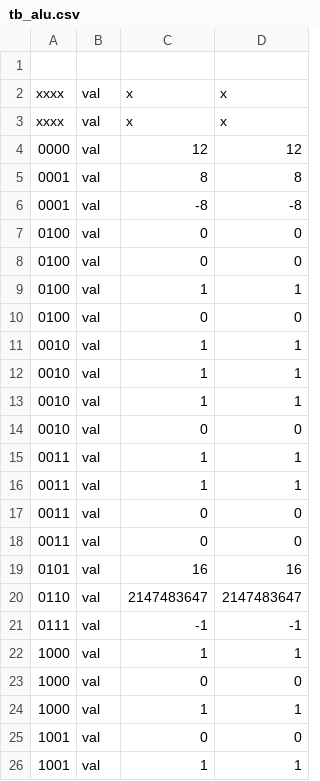
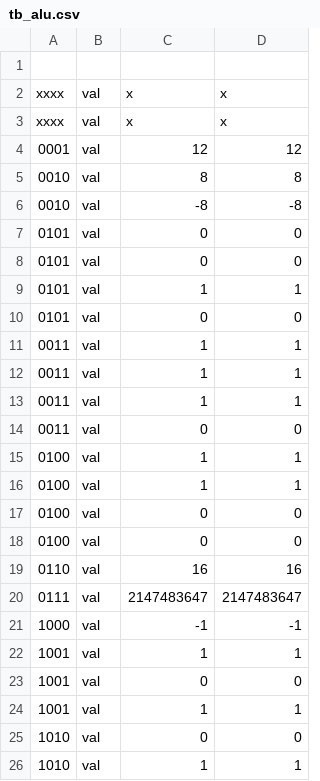
Before and after one commit to wpmed92/RiscyD2, a CSV file: chip/tb/tb_alu.csv, drawn as a sheet.

```diff
--- a/chip/tb/tb_alu.csv
+++ b/chip/tb/tb_alu.csv
@@ -3,13 +3,10 @@ xxxx, val,           x,           x
 xxxx, val,           x,           x
-0000, val,          12,          12
-0001, val,           8,           8
-0001, val,          -8,          -8
-0100, val,           0,           0
-0100, val,           0,           0
-0100, val,           1,           1
-0100, val,           0,           0
-0010, val,           1,           1
-0010, val,           1,           1
-0010, val,           1,           1
-0010, val,           0,           0
+0001, val,          12,          12
+0010, val,           8,           8
+0010, val,          -8,          -8
+0101, val,           0,           0
+0101, val,           0,           0
+0101, val,           1,           1
+0101, val,           0,           0
+0011, val,           1,           1
 0011, val,           1,           1
@@ -17,10 +14,13 @@ xxxx, val,           x,           x
 0011, val,           0,           0
-0011, val,           0,           0
-0101, val,          16,          16
-0110, val,  2147483647,  2147483647
-0111, val,          -1,          -1
-1000, val,           1,           1
-1000, val,           0,           0
-1000, val,           1,           1
+0100, val,           1,           1
+0100, val,           1,           1
+0100, val,           0,           0
+0100, val,           0,           0
+0110, val,          16,          16
+0111, val,  2147483647,  2147483647
+1000, val,          -1,          -1
+1001, val,           1,           1
 1001, val,           0,           0
 1001, val,           1,           1
+1010, val,           0,           0
+1010, val,           1,           1
```
Also changed, not shown: chip/tb/tb_execute.csv, 19 other files.
